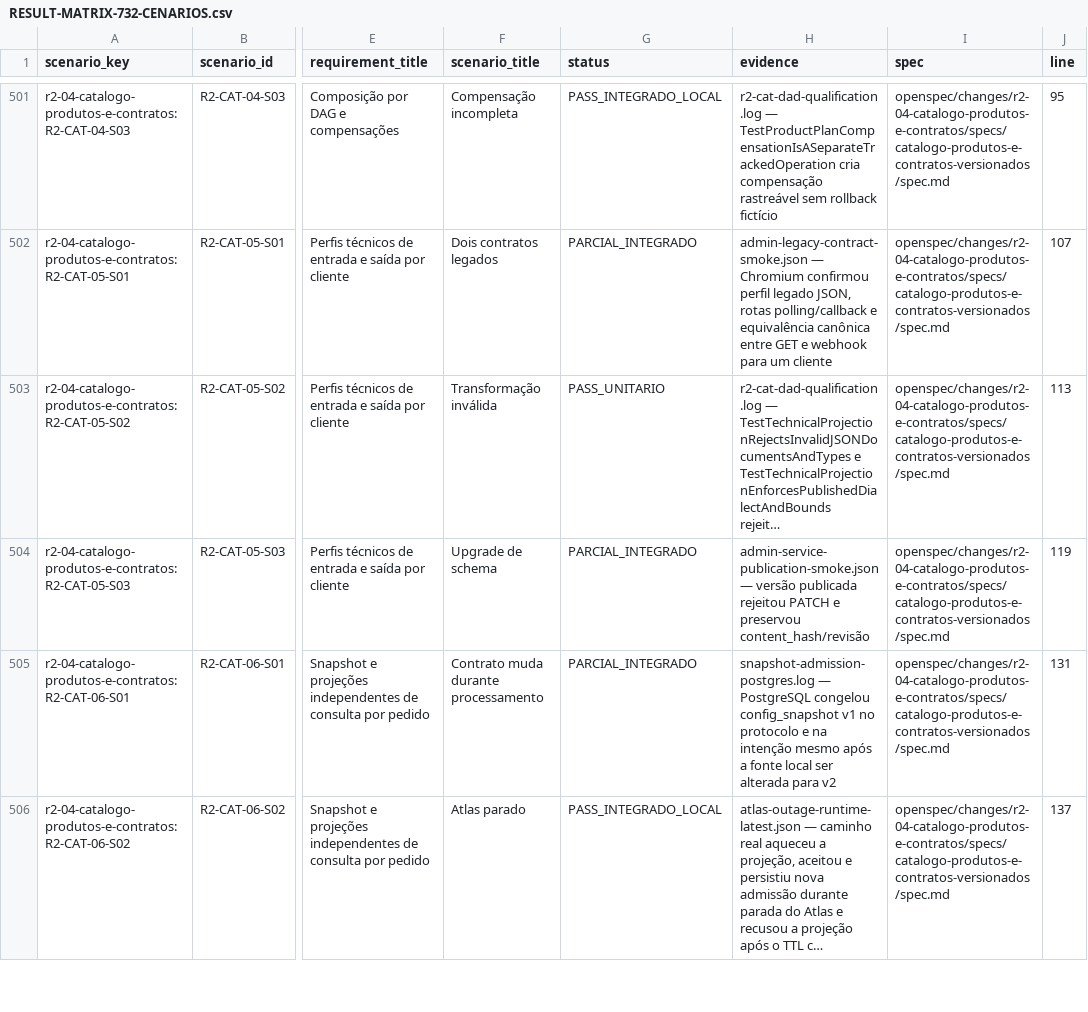
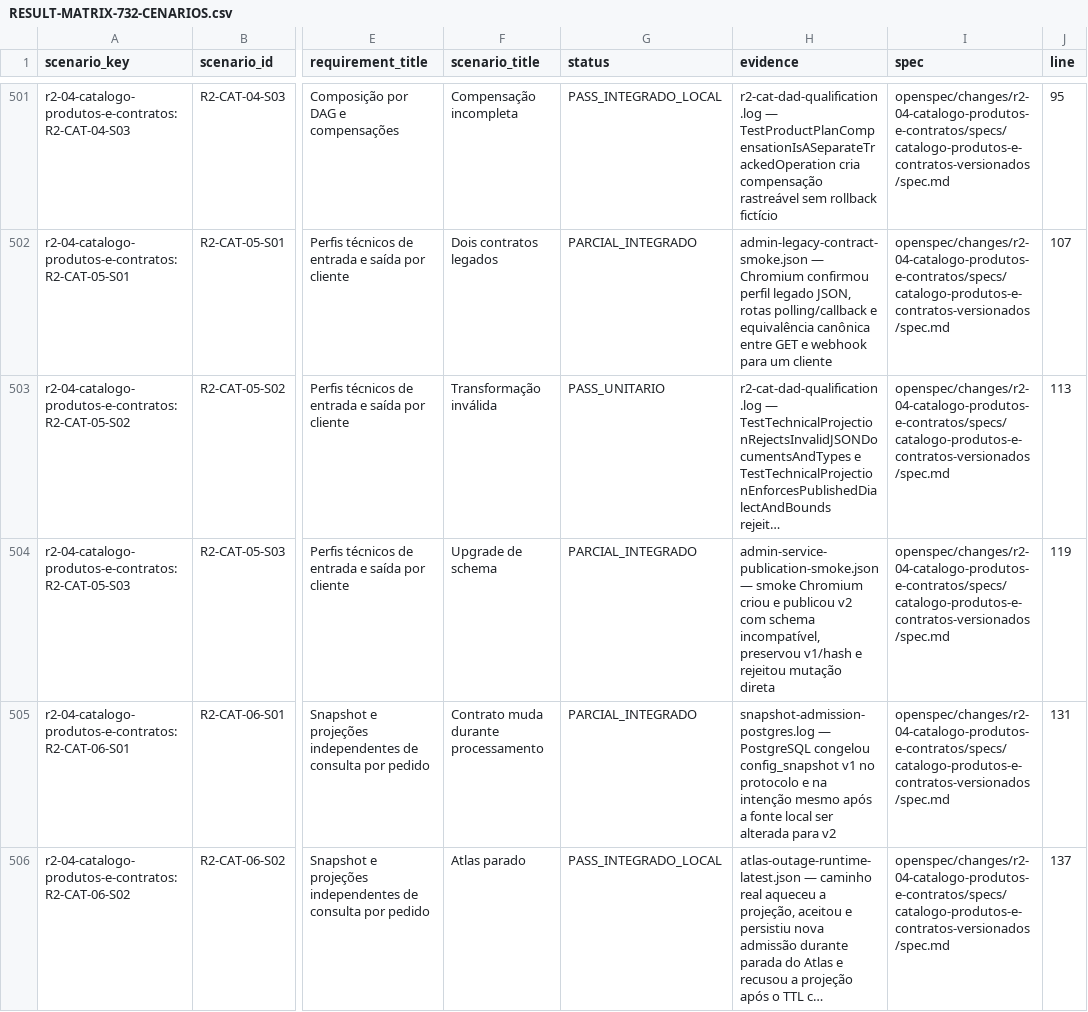
Before and after one commit to leandroclf/ai-hub, a CSV file: docs/reviews/2026-09-09-r4/implementation/RESULT-MATRIX-732-CENARIOS.csv, drawn as a sheet; only a part is shown, gaps mark what is left out; long unchanged cells end in …; the diff names each change by its address in the sheet, - before the commit and + after, or states it on an @@ line.

```diff
--- a/docs/reviews/2026-09-09-r4/implementation/RESULT-MATRIX-732-CENARIOS.csv
+++ b/docs/reviews/2026-09-09-r4/implementation/RESULT-MATRIX-732-CENARIOS.csv
-H504 (evidence): admin-service-publication-smoke.json — versão publicada rejeitou PATCH e preservou content_hash/revisão
+H504 (evidence): admin-service-publication-smoke.json — smoke Chromium criou e publicou v2 com schema incompatível, preservou v1/hash e rejeitou mutação direta
```
Also changed, not shown: docs/reviews/2026-09-09-r4/implementation/SCENARIO_RESULTS.csv, 5 other files.
